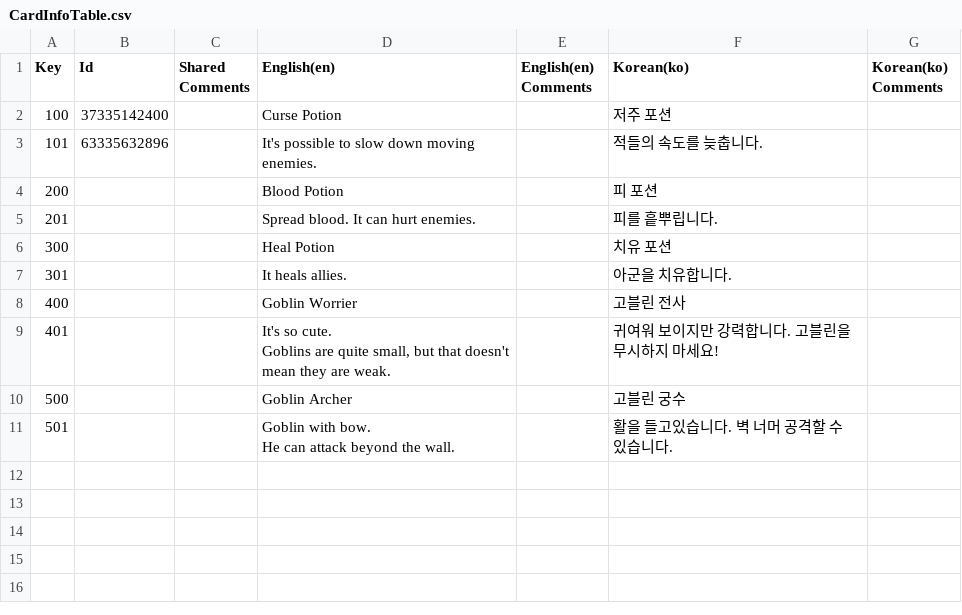
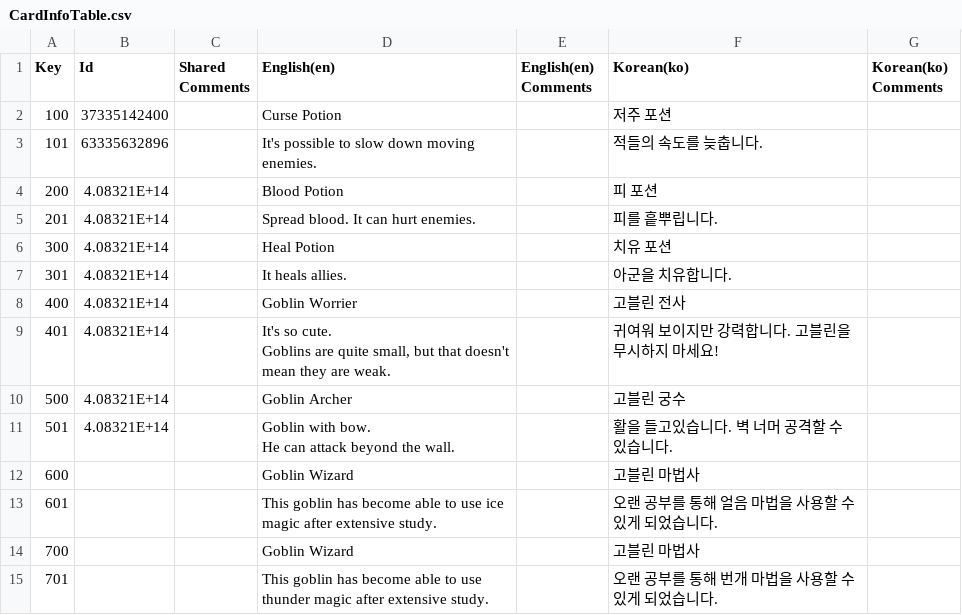
Before and after one commit to qweasfjbv/Dungeon, a CSV file: Assets/Resources/Language/CardInfoTable.csv, drawn as a sheet.

Commit message:
feat: add magician cards

```diff
--- a/Assets/Resources/Language/CardInfoTable.csv
+++ b/Assets/Resources/Language/CardInfoTable.csv
@@ -3,11 +3,15 @@
 101,63335632896,,It's possible to slow down moving enemies.,,적들의 속도를 늦춥니다.,
-200,,,Blood Potion,,피 포션,
-201,,,Spread blood. It can hurt enemies.,,피를 흩뿌립니다.,
-300,,,Heal Potion,,치유 포션,
-301,,,It heals allies.,,아군을 치유합니다.,
-400,,,Goblin Worrier,,고블린 전사,
-401,,,"It's so cute.
-Goblins are quite small, but that doesn't mean they are weak.",,귀여워 보이지만 강력합니다. 고블린을 무시하지 마세요!,
-500,,,Goblin Archer,,고블린 궁수,
-501,,,"Goblin with bow.
-He can attack beyond the wall.",,활을 들고있습니다. 벽 너머 공격할 수 있습니다.,
+200,4.08321E+14,,Blood Potion,,피 포션,
+201,4.08321E+14,,Spread blood. It can hurt enemies.,,피를 흩뿌립니다.,
+300,4.08321E+14,,Heal Potion,,치유 포션,
+301,4.08321E+14,,It heals allies.,,아군을 치유합니다.,
+400,4.08321E+14,,Goblin Worrier,,고블린 전사,
+401,4.08321E+14,,"It's so cute.
+Goblins are quite small, but that doesn't mean they are weak.",,귀여워 보이지만 강력합니다. 고블린을 무시하지 마세요!,
+500,4.08321E+14,,Goblin Archer,,고블린 궁수,
+501,4.08321E+14,,"Goblin with bow.
+He can attack beyond the wall.",,활을 들고있습니다. 벽 너머 공격할 수 있습니다.,
+600,,,Goblin Wizard,,고블린 마법사,
+601,,,This goblin has become able to use ice magic after extensive study.,,오랜 공부를 통해 얼음 마법을 사용할 수 있게 되었습니다.,
+700,,,Goblin Wizard,,고블린 마법사,
+701,,,This goblin has become able to use thunder magic after extensive study.,,오랜 공부를 통해 번개 마법을 사용할 수 있게 되었습니다.,
```
Also changed, not shown: 18 other files.
